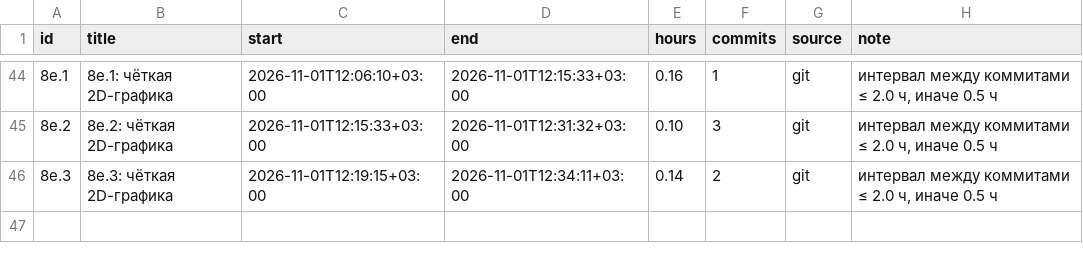
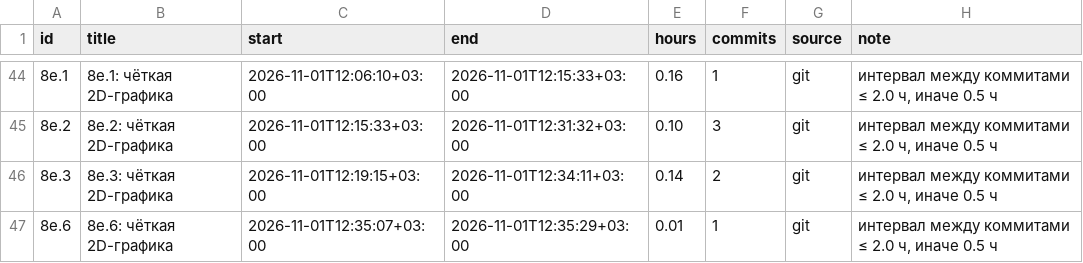
Before and after one commit to DmitriiTrifonov/sunpetal, a CSV file: tools/roadmap/history.csv, drawn as a sheet; only a part is shown, gaps mark what is left out; the diff names each change by its address in the sheet, - before the commit and + after, or states it on an @@ line.

```diff
--- a/tools/roadmap/history.csv
+++ b/tools/roadmap/history.csv
+row 47: 8е.6 | 8е.6: чёткая 2D-графика | 2026-11-01T12:35:07+03:00 | 2026-11-01T12:35:29+03:00 | 0.01 | 1 | git | интервал между коммитами ≤ 2.0 ч, иначе 0.5 ч
```
Also changed, not shown: tools/roadmap/timelog.csv, 10 other files.
